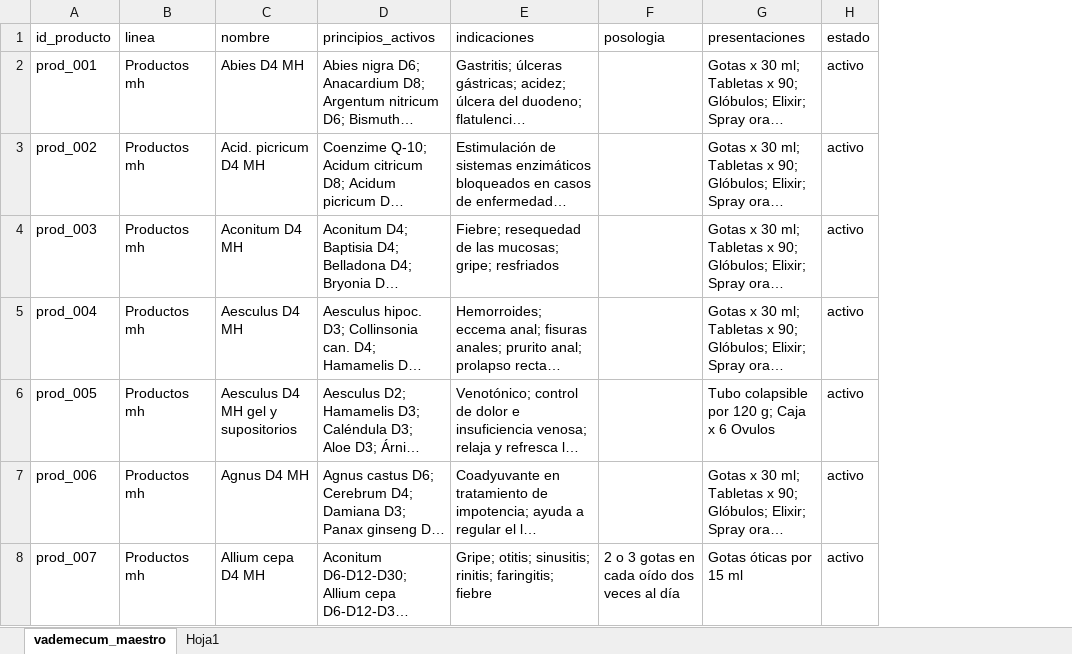
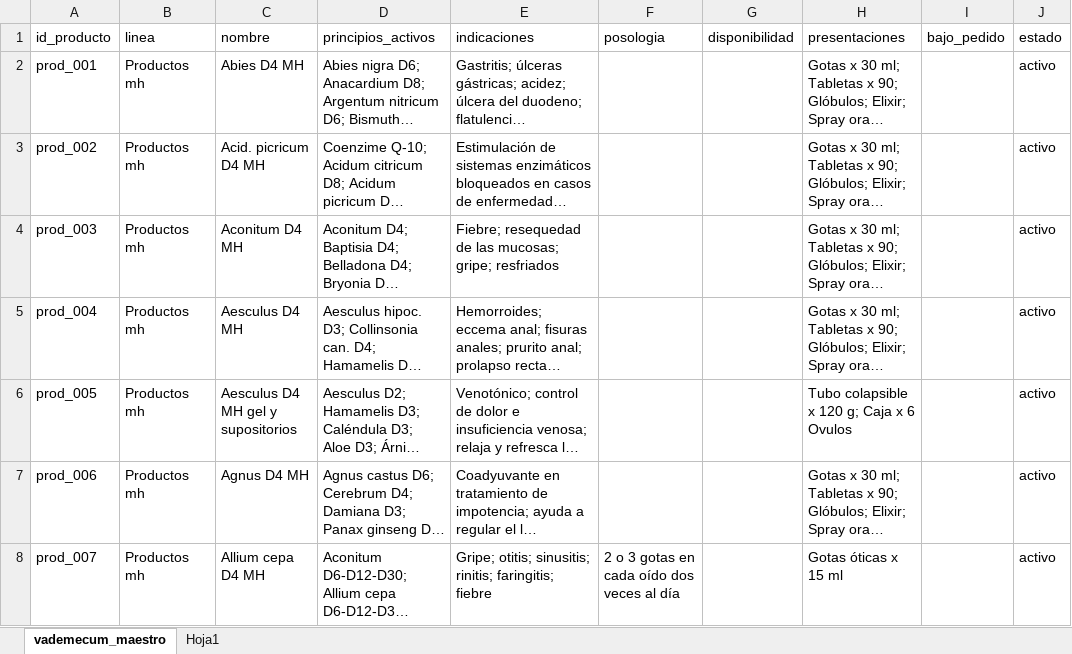
Before and after one commit to jalfredopabon/mundo-homeopatico-v2, an Excel workbook: carpeta_temporal_tablas/archivos_proyecto_anterior/vademecum_maestro_limpio.xlsx, sheet vademecum_maestro, drawn as a sheet; only a part is shown; long unchanged cells end in …; values as stored, in another font and other column widths than the file's, no borders; table styles not drawn; addresses are those after the commit; the diff covers the shown part only; the diff names each change by its address in the sheet, - before the commit and + after, or states it on an @@ line.

Commit message:
fix(vademecum): blindaje estricto de filtros y reset de columna de detalles al cambiar de vista

```diff
--- a/carpeta_temporal_tablas/archivos_proyecto_anterior/vademecum_maestro_limpio.xlsx (sheet vademecum_maestro)
+++ b/carpeta_temporal_tablas/archivos_proyecto_anterior/vademecum_maestro_limpio.xlsx (sheet vademecum_maestro)
+column G (disponibilidad), empty
+column I (bajo_pedido), empty
-H6 (presentaciones): Tubo colapsible por 120 g; Caja x 6 Ovulos
+H6 (presentaciones): Tubo colapsible x 120 g; Caja x 6 Ovulos
-H8 (presentaciones): Gotas óticas por 15 ml
+H8 (presentaciones): Gotas óticas x 15 ml
```
Also changed, not shown: 195 edited cells elsewhere in this sheet, 17 other files.
